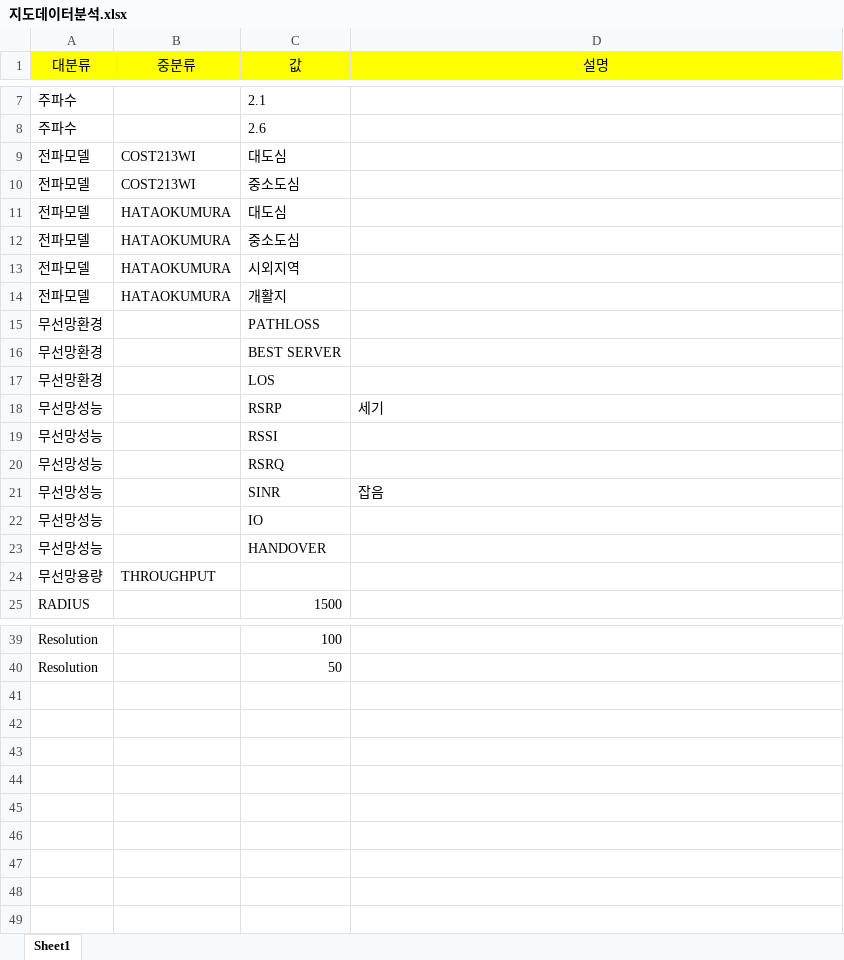
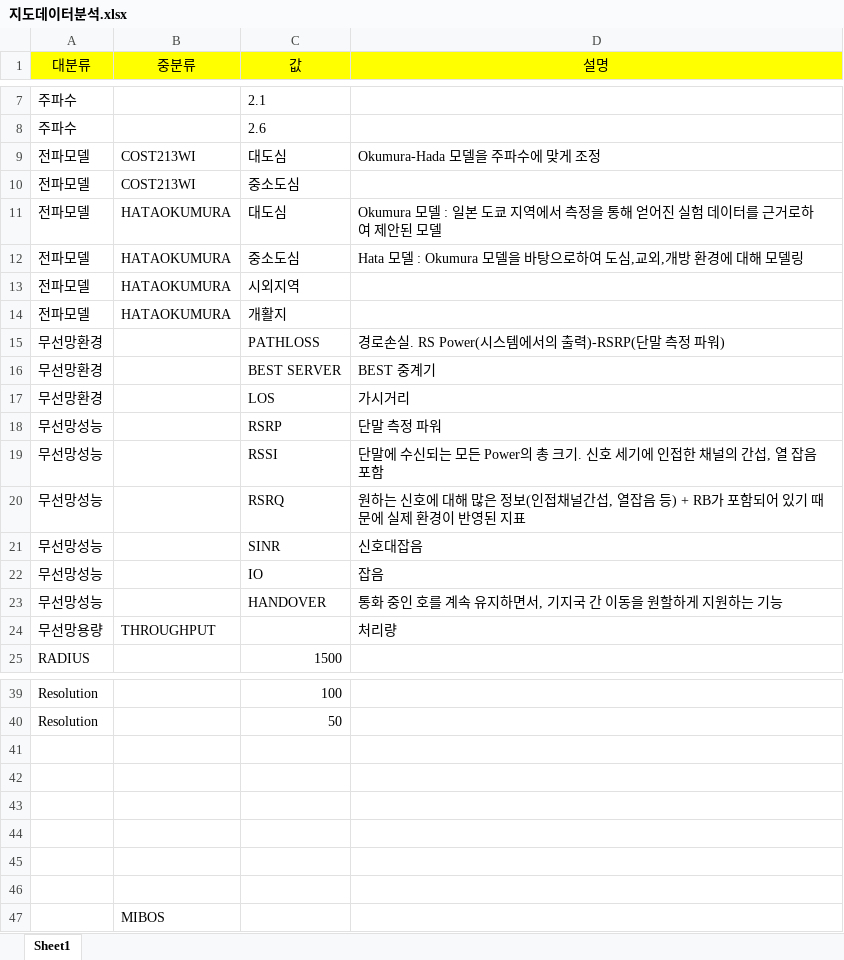
Before and after one commit to pmosoft/spark_scala, an Excel workbook: eos/01.분석/지도데이터분석.xlsx, sheet Sheet1, drawn as a sheet; only a part is shown, gaps mark what is left out; values as stored, in another font and other column widths than the file's, no borders; the diff covers the shown part only; the diff names each change by its address in the sheet, - before the commit and + after, or states it on an @@ line.

```diff
--- a/eos/01.분석/지도데이터분석.xlsx (sheet Sheet1)
+++ b/eos/01.분석/지도데이터분석.xlsx (sheet Sheet1)
-D9 (설명): (empty)
+D9 (설명): Okumura-Hada 모델을 주파수에 맞게 조정
-D11 (설명): (empty)
+D11 (설명): Okumura 모델 : 일본 도쿄 지역에서 측정을 통해 얻어진 실험 데이터를 근거로하여 제안된 모델
-D12 (설명): (empty)
+D12 (설명): Hata 모델 : Okumura 모델을 바탕으로하여 도심,교외,개방 환경에 대해 모델링
-D15 (설명): (empty)
+D15 (설명): 경로손실. RS Power(시스템에서의 출력)-RSRP(단말 측정 파워)
-D16 (설명): (empty)
+D16 (설명): BEST 중계기
-D17 (설명): (empty)
+D17 (설명): 가시거리
-D18 (설명): 세기
+D18 (설명): 단말 측정 파워
-D19 (설명): (empty)
+D19 (설명): 단말에 수신되는 모든 Power의 총 크기. 신호 세기에 인접한 채널의 간섭, 열 잡음 포함
-D20 (설명): (empty)
+D20 (설명): 원하는 신호에 대해 많은 정보(인접채널간섭, 열잡음 등) + RB가 포함되어 있기 때문에 실제 환경이 반영된 지표
-D21 (설명): 잡음
+D21 (설명): 신호대잡음
-D22 (설명): (empty)
+D22 (설명): 잡음
-D23 (설명): (empty)
+D23 (설명): 통화 중인 호를 계속 유지하면서, 기지국 간 이동을 원할하게 지원하는 기능
-D24 (설명): (empty)
+D24 (설명): 처리량
+row 41: (empty)
+row 42: (empty)
+row 43: (empty)
+row 44: (empty)
+row 45: (empty)
+row 46: (empty)
+row 47:  | MIBOS
```
Also changed, not shown: 1 edited cell elsewhere in this sheet, 1 other file.
